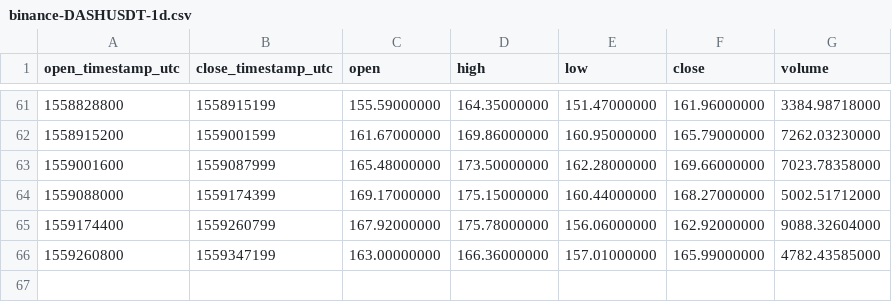
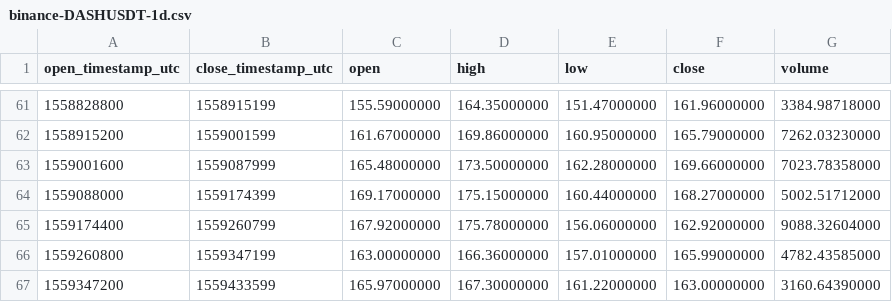
Before and after one commit to cryptobigbro/binance-DASHUSDT, a CSV file: binance-DASHUSDT-1d.csv, drawn as a sheet; only a part is shown, gaps mark what is left out; the diff names each change by its address in the sheet, - before the commit and + after, or states it on an @@ line.

```diff
--- a/binance-DASHUSDT-1d.csv
+++ b/binance-DASHUSDT-1d.csv
+row 67: 1559347200 | 1559433599 | 165.97000000 | 167.30000000 | 161.22000000 | 163.00000000 | 3160.64390000
```
Also changed, not shown: binance-DASHUSDT-1h.csv.
